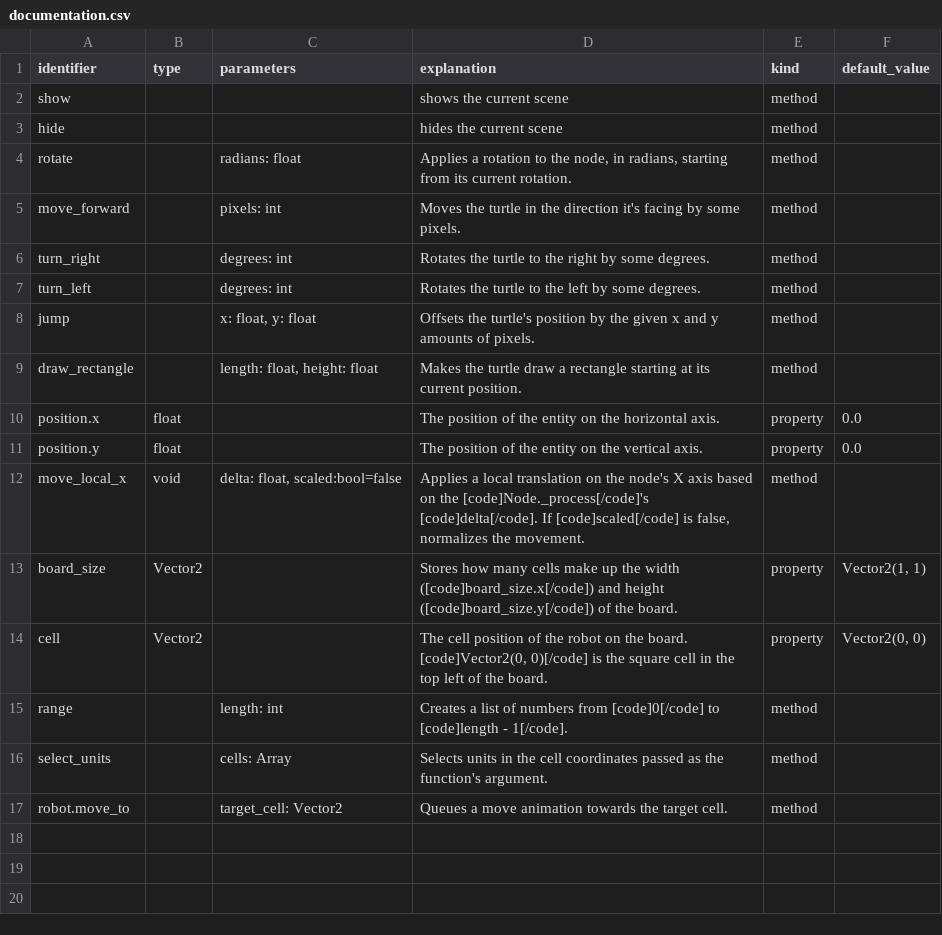
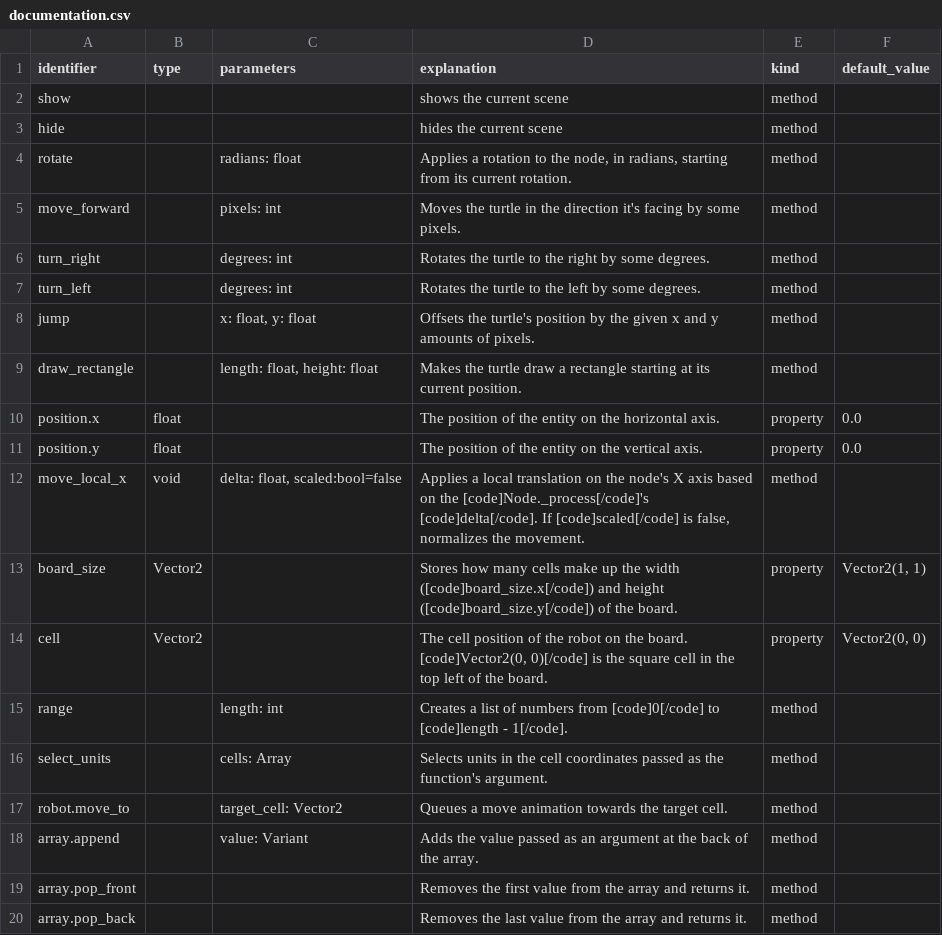
Before and after one commit to GDQuest/learn-gdscript, a CSV file: course/documentation.csv, drawn as a sheet.

```diff
--- a/course/documentation.csv
+++ b/course/documentation.csv
@@ -17 +17,4 @@ select_units,,"cells: Array","Selects units in the cell coordinates passed as th
 robot.move_to,,"target_cell: Vector2","Queues a move animation towards the target cell.",method,
+array.append,,"value: Variant","Adds the value passed as an argument at the back of the array.",method,
+array.pop_front,,,"Removes the first value from the array and returns it.",method,
+array.pop_back,,,"Removes the last value from the array and returns it.",method,
```
Also changed, not shown: 7 other files.
